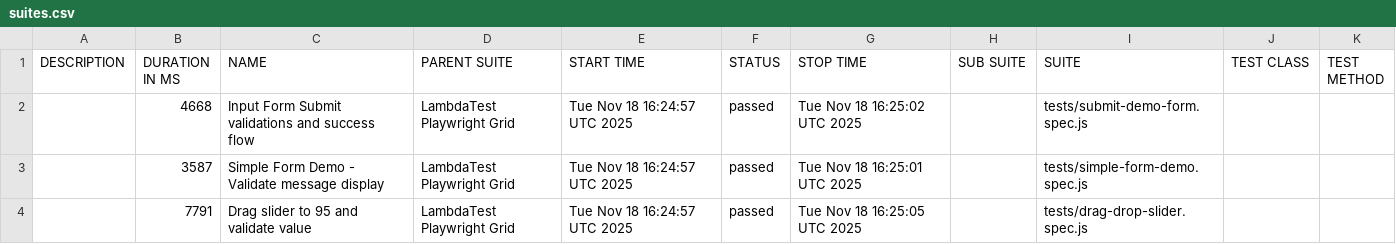
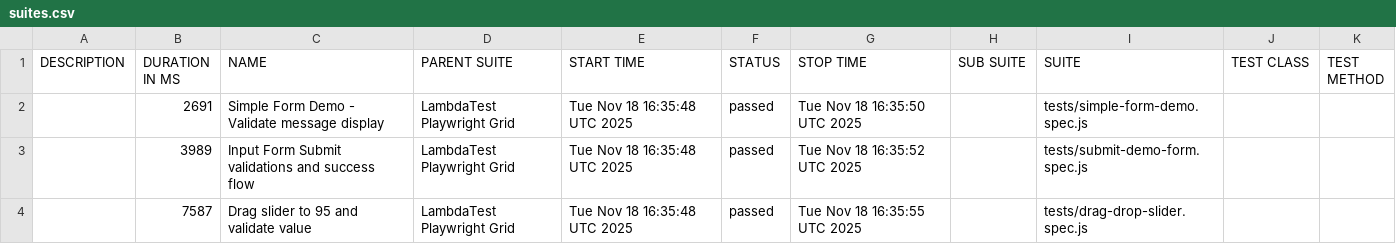
Before and after one commit to dnarayana74/Playwright_101, a CSV file: data/suites.csv, drawn as a sheet.

```diff
--- a/data/suites.csv
+++ b/data/suites.csv
@@ -1,4 +1,4 @@
 "DESCRIPTION","DURATION IN MS","NAME","PARENT SUITE","START TIME","STATUS","STOP TIME","SUB SUITE","SUITE","TEST CLASS","TEST METHOD"
-"","4668","Input Form Submit validations and success flow","LambdaTest Playwright Grid","Tue Nov 18 16:24:57 UTC 2025","passed","Tue Nov 18 16:25:02 UTC 2025","","tests/submit-demo-form.spec.js","",""
-"","3587","Simple Form Demo - Validate message display","LambdaTest Playwright Grid","Tue Nov 18 16:24:57 UTC 2025","passed","Tue Nov 18 16:25:01 UTC 2025","","tests/simple-form-demo.spec.js","",""
-"","7791","Drag slider to 95 and validate value","LambdaTest Playwright Grid","Tue Nov 18 16:24:57 UTC 2025","passed","Tue Nov 18 16:25:05 UTC 2025","","tests/drag-drop-slider.spec.js","",""
+"","2691","Simple Form Demo - Validate message display","LambdaTest Playwright Grid","Tue Nov 18 16:35:48 UTC 2025","passed","Tue Nov 18 16:35:50 UTC 2025","","tests/simple-form-demo.spec.js","",""
+"","3989","Input Form Submit validations and success flow","LambdaTest Playwright Grid","Tue Nov 18 16:35:48 UTC 2025","passed","Tue Nov 18 16:35:52 UTC 2025","","tests/submit-demo-form.spec.js","",""
+"","7587","Drag slider to 95 and validate value","LambdaTest Playwright Grid","Tue Nov 18 16:35:48 UTC 2025","passed","Tue Nov 18 16:35:55 UTC 2025","","tests/drag-drop-slider.spec.js","",""
```
Also changed, not shown: 32 other files.
